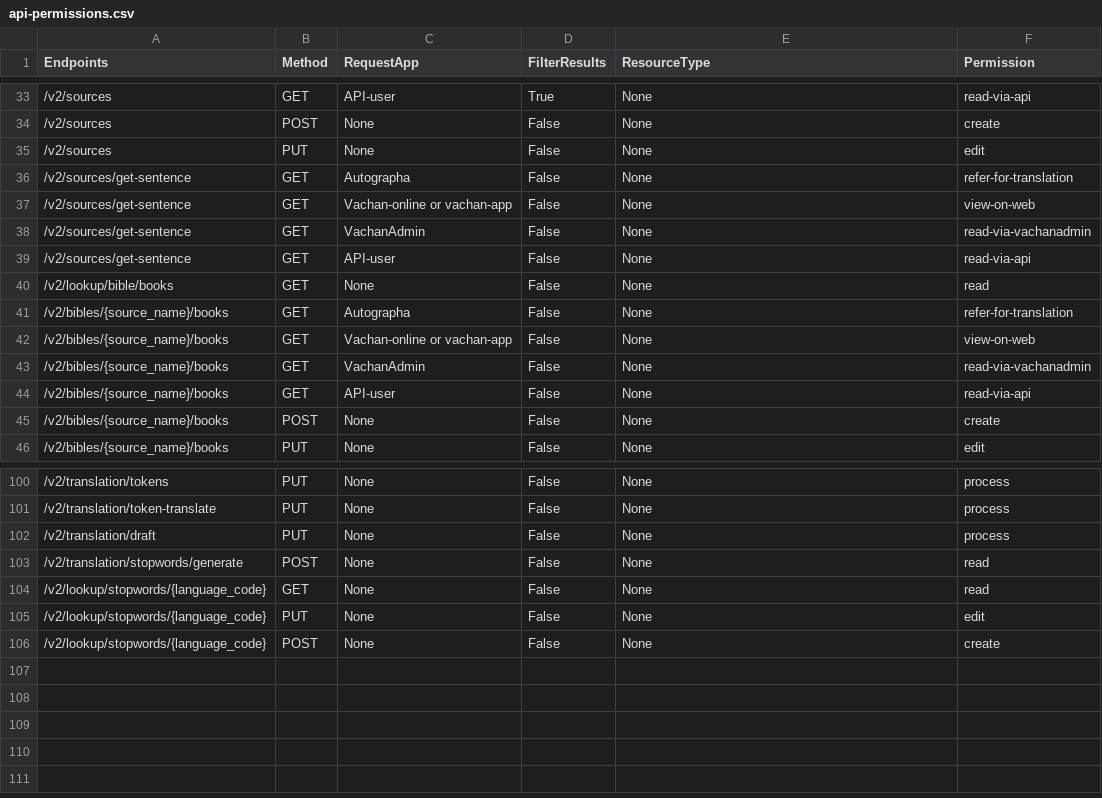
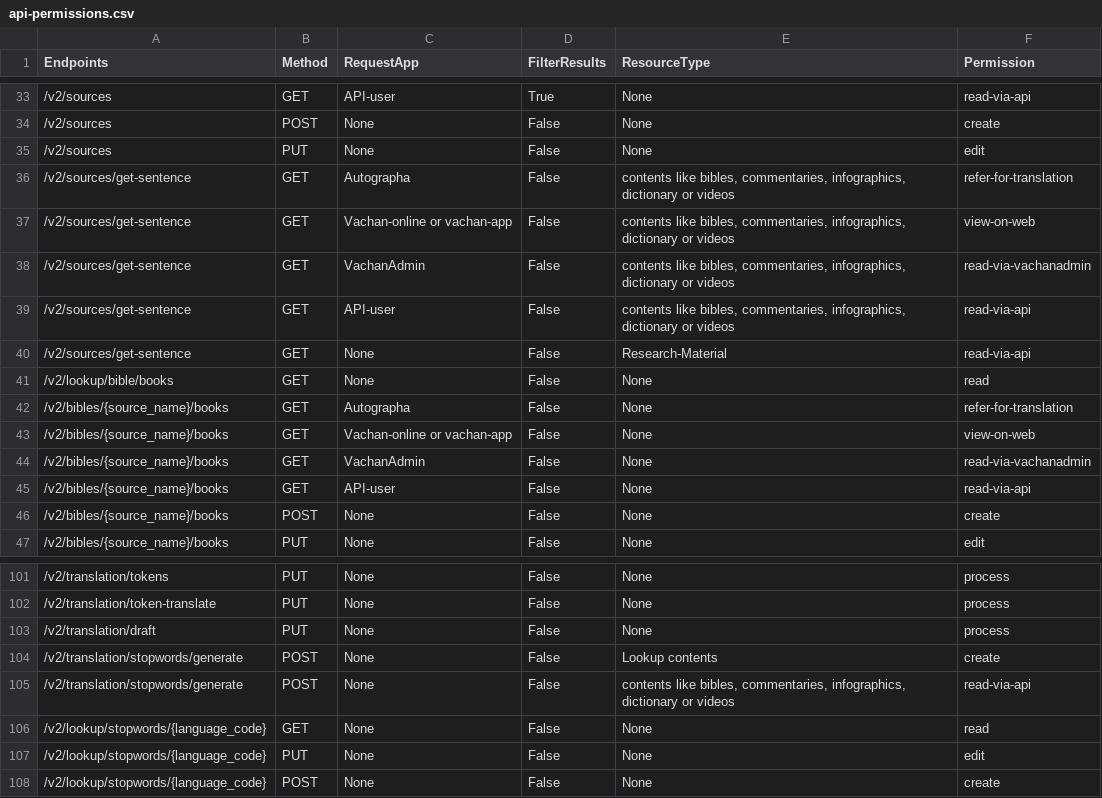
Before and after one commit to Bridgeconn/vachan-api, a CSV file: app/auth/api-permissions.csv, drawn as a sheet; only a part is shown, gaps mark what is left out.

Commit message:
fix issues in auth for apis with multiple permissions

```diff
--- a/app/auth/api-permissions.csv
+++ b/app/auth/api-permissions.csv
@@ -35,6 +35,7 @@ Endpoints,Method,RequestApp,FilterResults,ResourceType,Permission
 /v2/sources,PUT,None,False,None,edit
-/v2/sources/get-sentence,GET,Autographa,False,None,refer-for-translation
-/v2/sources/get-sentence,GET,Vachan-online or vachan-app,False,None,view-on-web
-/v2/sources/get-sentence,GET,VachanAdmin,False,None,read-via-vachanadmin
-/v2/sources/get-sentence,GET,API-user,False,None,read-via-api
+/v2/sources/get-sentence,GET,Autographa,False,"contents like bibles, commentaries, infographics, dictionary or videos",refer-for-translation
+/v2/sources/get-sentence,GET,Vachan-online or vachan-app,False,"contents like bibles, commentaries, infographics, dictionary or videos",view-on-web
+/v2/sources/get-sentence,GET,VachanAdmin,False,"contents like bibles, commentaries, infographics, dictionary or videos",read-via-vachanadmin
+/v2/sources/get-sentence,GET,API-user,False,"contents like bibles, commentaries, infographics, dictionary or videos",read-via-api
+/v2/sources/get-sentence,GET,None,False,Research-Material,read-via-api
 /v2/lookup/bible/books,GET,None,False,None,read
@@ -102,3 +103,4 @@ Endpoints,Method,RequestApp,FilterResults,ResourceType,Permission
 /v2/translation/draft,PUT,None,False,None,process
-/v2/translation/stopwords/generate,POST,None,False,None,read
+/v2/translation/stopwords/generate,POST,None,False,Lookup contents,create
+/v2/translation/stopwords/generate,POST,None,False,"contents like bibles, commentaries, infographics, dictionary or videos",read-via-api
 /v2/lookup/stopwords/{language_code},GET,None,False,None,read
```
Also changed, not shown: 18 other files.
